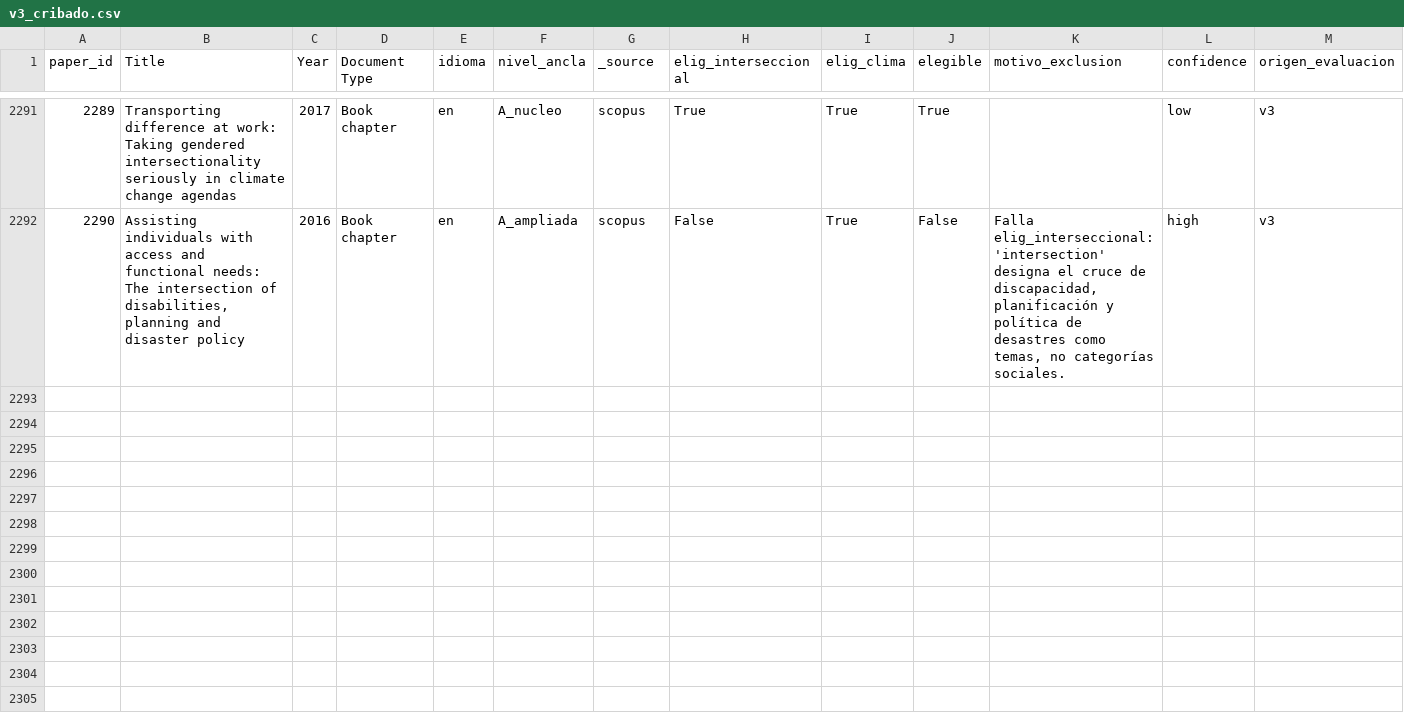
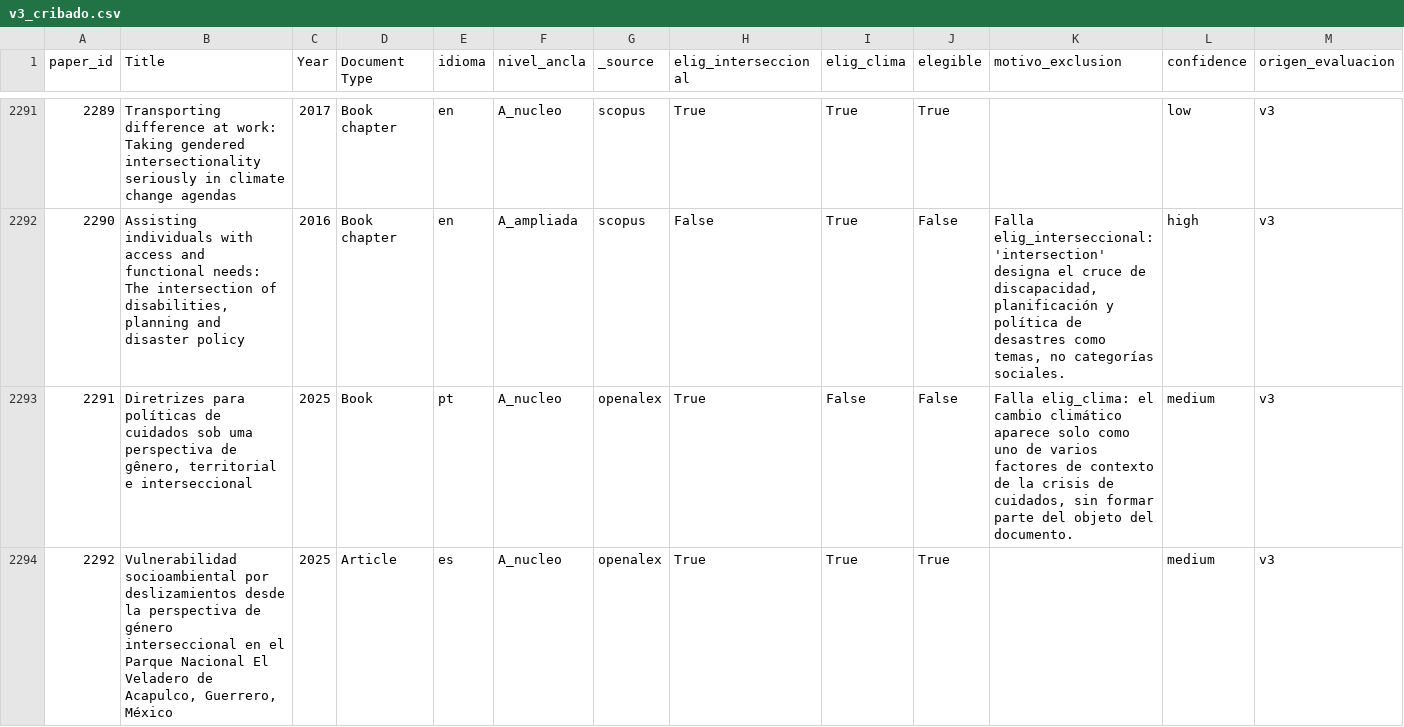
Before and after one commit to iortiz1891/interseccionalidad-clima, a CSV file: data/v3_cribado.csv, drawn as a sheet; only a part is shown, gaps mark what is left out; rows hold the shown columns only; the diff covers the shown part only; the diff names each change by its address in the sheet, - before the commit and + after, or states it on an @@ line.

```diff
--- a/data/v3_cribado.csv
+++ b/data/v3_cribado.csv
+row 2293: 2291 | Diretrizes para políticas de cuidados sob uma perspectiva de gênero, territorial e interseccional | 2025 | Book | pt | A_nucleo | openalex | True | False | False | Falla elig_clima: el cambio climático aparece solo como uno de varios factores de contexto de la crisis de cuidados, sin formar parte del objeto del documento. | medium | v3
+row 2294: 2292 | Vulnerabilidad socioambiental por deslizamientos desde la perspectiva de género interseccional en el Parque Nacional El Veladero de Acapulco, Guerrero, México | 2025 | Article | es | A_nucleo | openalex | True | True | True |  | medium | v3
```
Also changed, not shown: 2 added rows elsewhere in this file, data/v3_bertopic_assignments.csv, data/v3_bowleg_results.csv, 53 other files.
